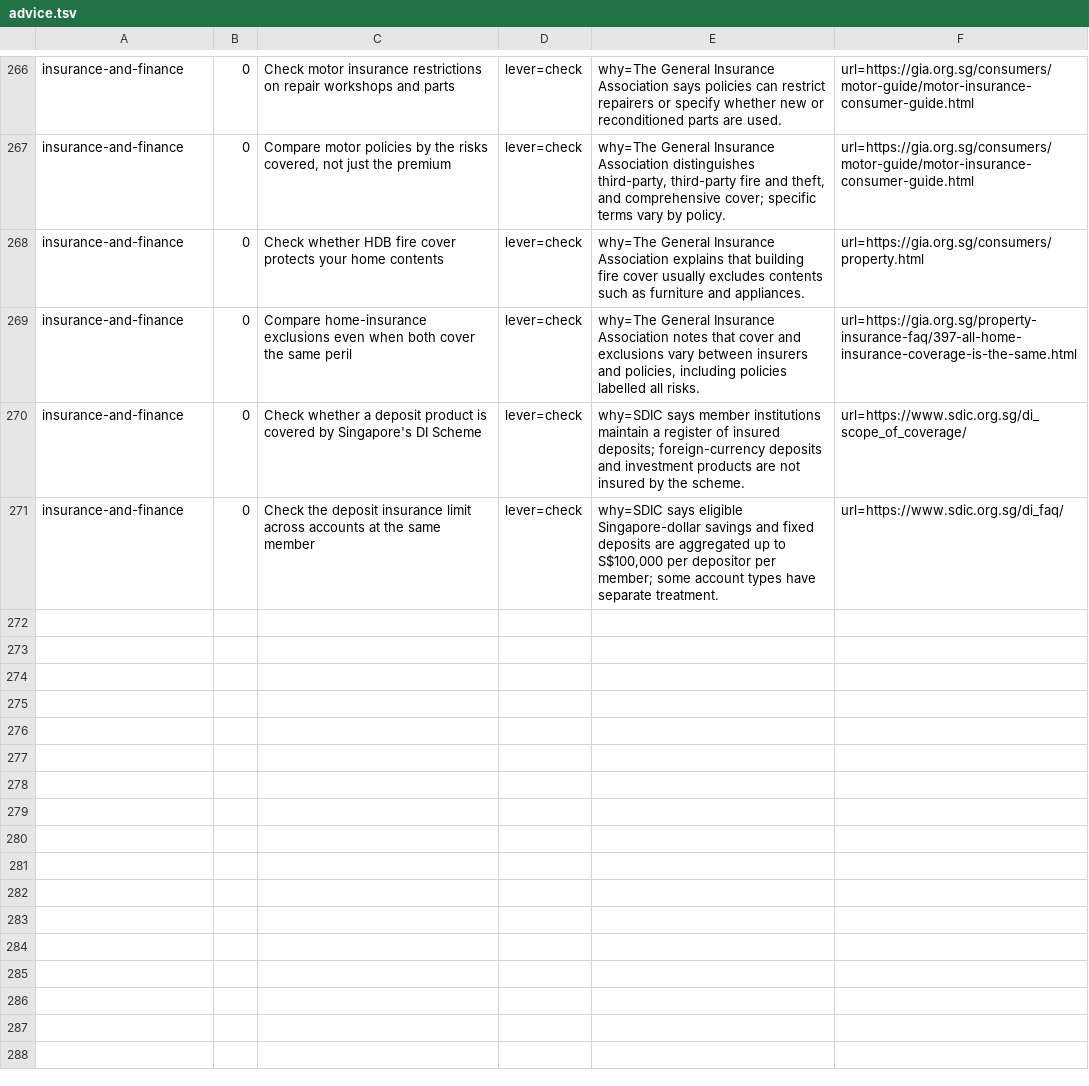
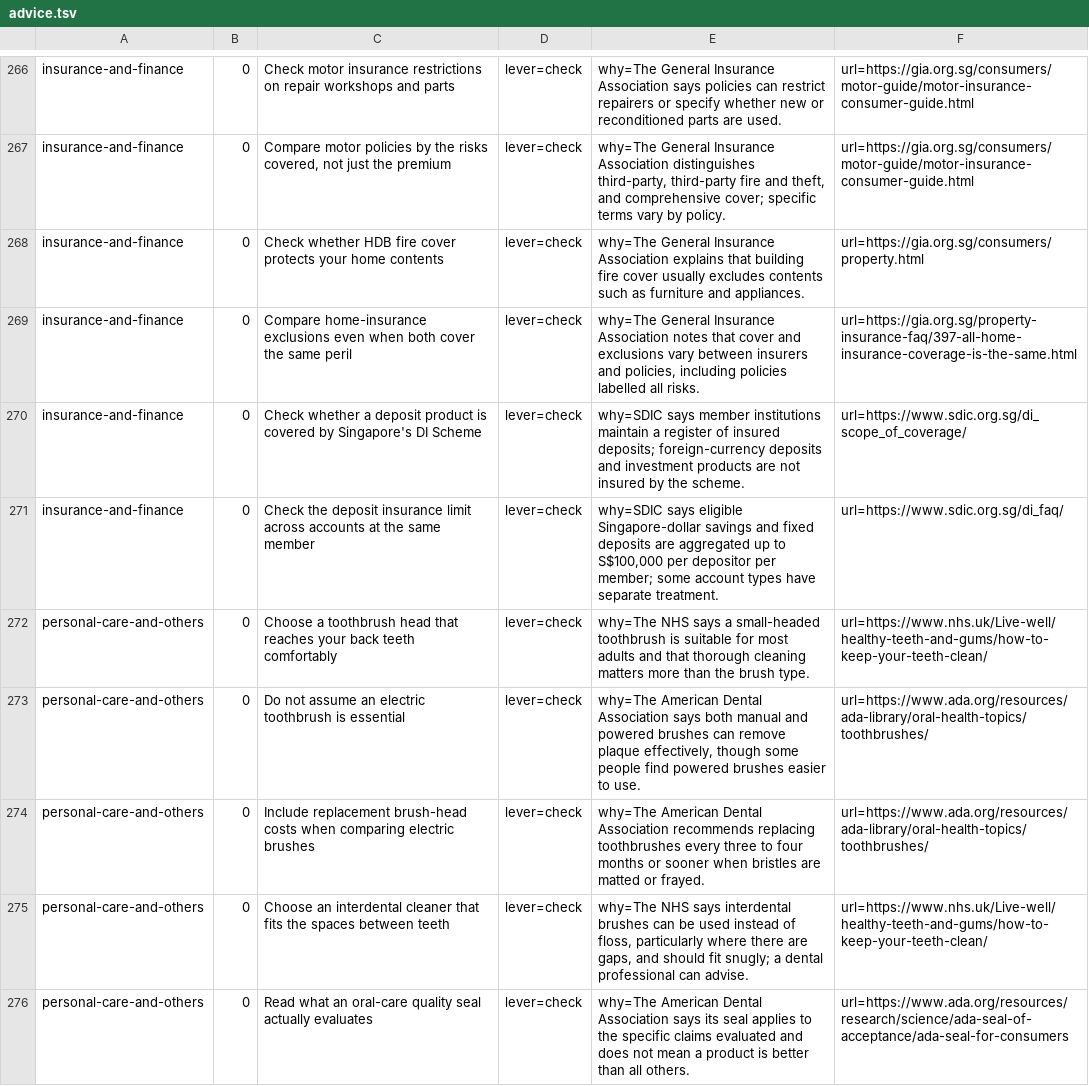
Before and after one commit to yujieteo/site, a TSV file: notes/advice.tsv, drawn as a sheet; only a part is shown, gaps mark what is left out; the diff names each change by its address in the sheet, - before the commit and + after, or states it on an @@ line.

Commit message:
Add oral care product selection checks (#52)

```diff
--- a/notes/advice.tsv
+++ b/notes/advice.tsv
+row 272: personal-care-and-others | 0 | Choose a toothbrush head that reaches your back teeth comfortably | lever=check | why=The NHS says a small-headed toothbrush is suitable for most adults and that thorough cleaning matters more than the brush type. | url=https://www.nhs.uk/Live-well/healthy-teeth-and-gums/how-to-keep-your-teeth-clean/
+row 273: personal-care-and-others | 0 | Do not assume an electric toothbrush is essential | lever=check | why=The American Dental Association says both manual and powered brushes can remove plaque effectively, though some people find powered brushes easier to use. | url=https://www.ada.org/resources/ada-library/oral-health-topics/toothbrushes/
+row 274: personal-care-and-others | 0 | Include replacement brush-head costs when comparing electric brushes | lever=check | why=The American Dental Association recommends replacing toothbrushes every three to four months or sooner when bristles are matted or frayed. | url=https://www.ada.org/resources/ada-library/oral-health-topics/toothbrushes/
+row 275: personal-care-and-others | 0 | Choose an interdental cleaner that fits the spaces between teeth | lever=check | why=The NHS says interdental brushes can be used instead of floss, particularly where there are gaps, and should fit snugly; a dental professional can advise. | url=https://www.nhs.uk/Live-well/healthy-teeth-and-gums/how-to-keep-your-teeth-clean/
+row 276: personal-care-and-others | 0 | Read what an oral-care quality seal actually evaluates | lever=check | why=The American Dental Association says its seal applies to the specific claims evaluated and does not mean a product is better than all others. | url=https://www.ada.org/resources/research/science/ada-seal-of-acceptance/ada-seal-for-consumers
```
